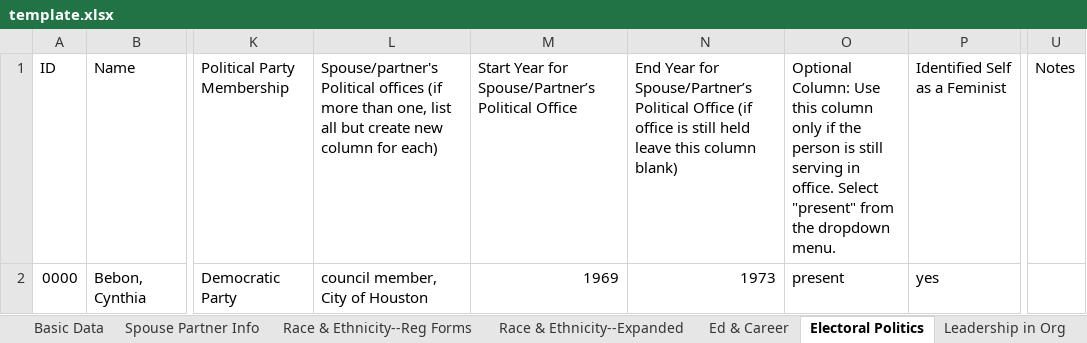
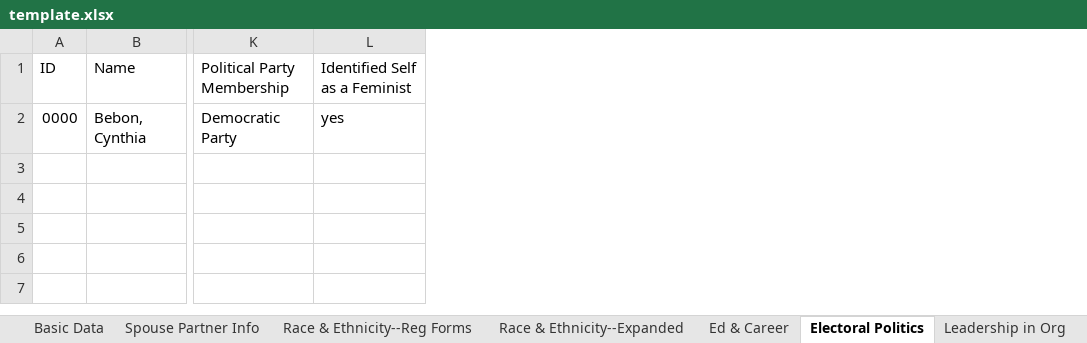
Before and after one commit to DataAnalyticsinStudentHands/NWC_backend, an Excel workbook: data_import/template.xlsx, sheet Electoral Politics, drawn as a sheet; only a part is shown, gaps mark what is left out; values as stored, in another font and other column widths than the file's, no borders; 1 other sheet too large or unreadable and not compared; the diff names each change by its address in the sheet, - before the commit and + after, or states it on an @@ line.

```diff
--- a/data_import/template.xlsx (sheet Electoral Politics)
+++ b/data_import/template.xlsx (sheet Electoral Politics)
-column L, rows 1-2: Spouse/partner's Political offices (if more than one, list all but create new column for each) | council member, City of Houston
-column M, rows 1-2: Start Year for Spouse/Partner’s Political Office | 1969
-column N, rows 1-2: End Year for Spouse/Partner’s Political Office (if office is still held leave this column blank) | 1973
-column O, rows 1-2: Optional Column: Use this column only if the person is still serving in office. Select "present" from the dropdown menu. | present
-column U, row 1: Notes
```
Also changed, not shown: sheet Validations, sheet Race & Ethnicity--Reg Forms, sheet Race & Ethnicity--Expanded, sheet Leadership in Org, sheet Position on Planks, sheet Ed & Career, 2 more sheets, 2 other files.
